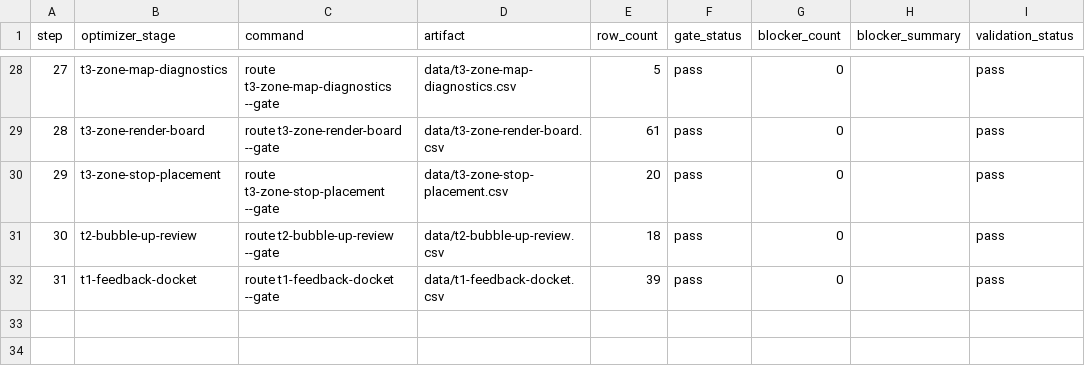
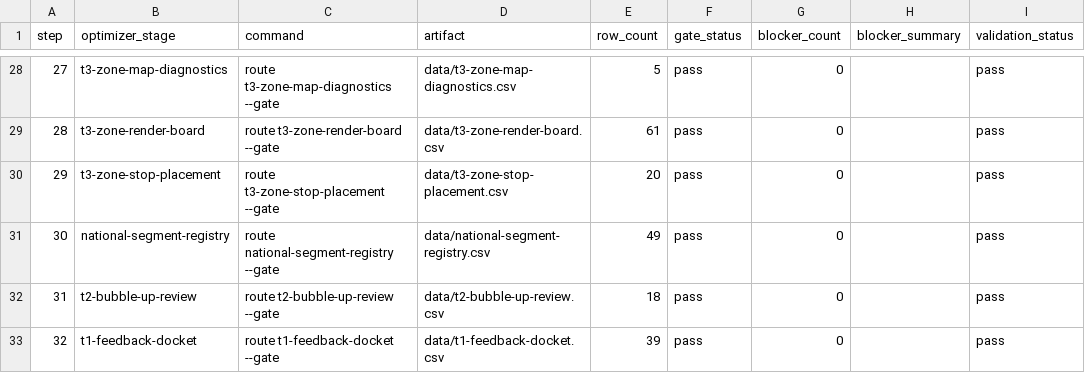
Before and after one commit to giodl73-repo/ROUTE, a CSV file: data/tier-optimizer-runs.csv, drawn as a sheet; only a part is shown, gaps mark what is left out; addresses are those after the commit; the diff names each change by its address in the sheet, - before the commit and + after, or states it on an @@ line.

Commit message:
Add national segment registry

```diff
--- a/data/tier-optimizer-runs.csv
+++ b/data/tier-optimizer-runs.csv
+row 31: 30 | national-segment-registry | route national-segment-registry --gate | data/national-segment-registry.csv | 49 | pass | 0 |  | pass
@@ column A (step) renumbered from row 32 down @@
```
Also changed, not shown: 6 other files.
